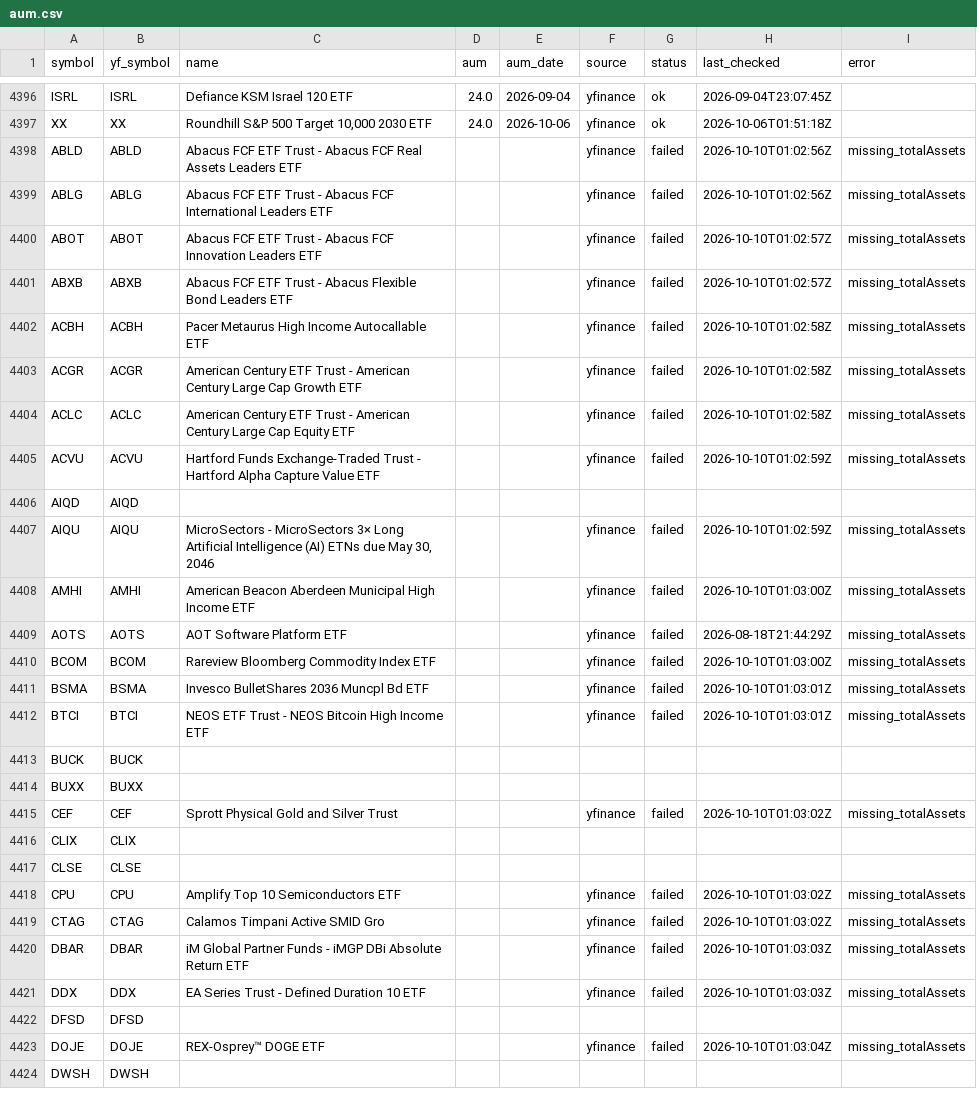
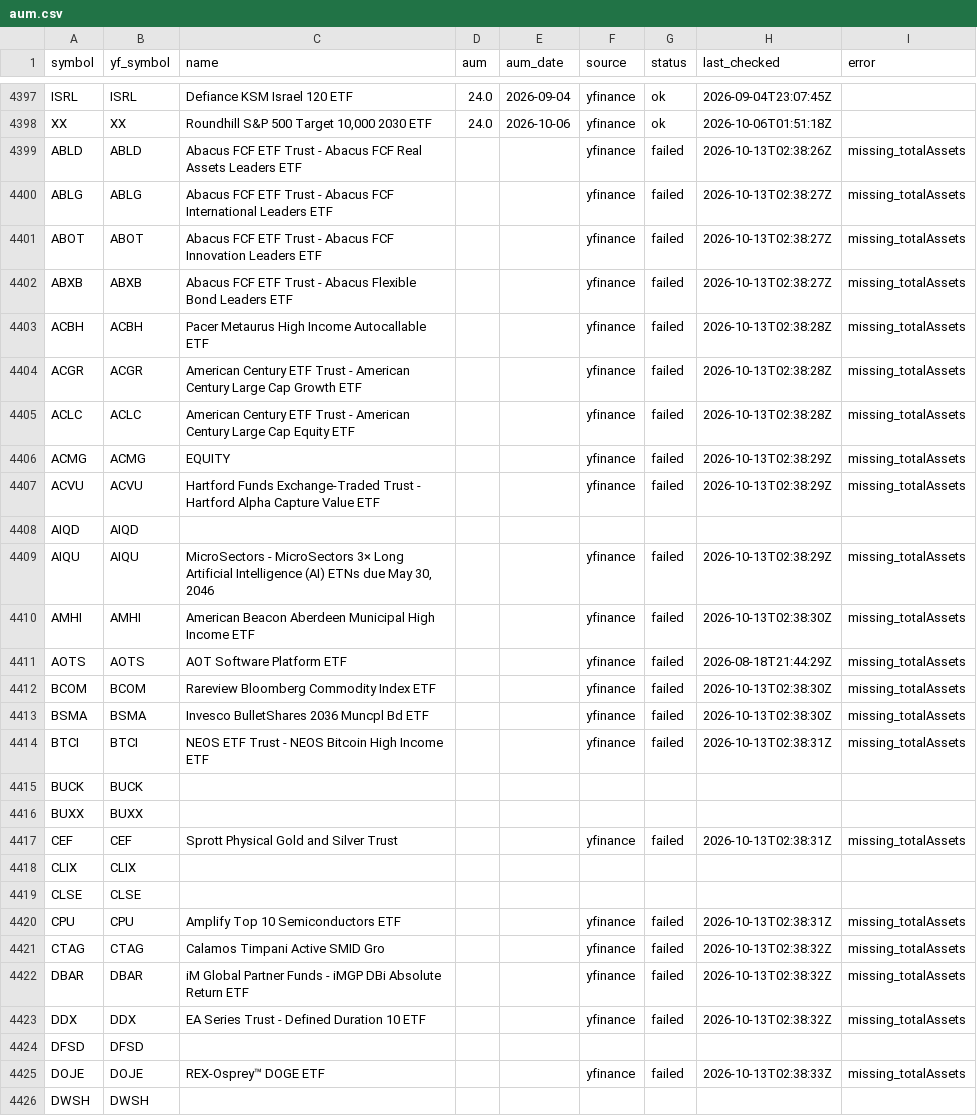
Before and after one commit to goodyyj617/trend-energy-etf-scanner, a CSV file: config/aum.csv, drawn as a sheet; only a part is shown, gaps mark what is left out; the diff covers the shown part only.

```diff
--- a/config/aum.csv
+++ b/config/aum.csv
@@ -4397,28 +4398,29 @@ ISRL,ISRL,Defiance KSM Israel 120 ETF,24.0,2026-09-04,yfinance,ok,2026-09-04T23:
 XX,XX,"Roundhill S&P 500 Target 10,000 2030 ETF",24.0,2026-10-06,yfinance,ok,2026-10-06T01:51:18Z,
-ABLD,ABLD,Abacus FCF ETF Trust - Abacus FCF Real Assets Leaders ETF,,,yfinance,failed,2026-10-10T01:02:56Z,missing_totalAssets
-ABLG,ABLG,Abacus FCF ETF Trust - Abacus FCF International Leaders ETF,,,yfinance,failed,2026-10-10T01:02:56Z,missing_totalAssets
-ABOT,ABOT,Abacus FCF ETF Trust - Abacus FCF Innovation Leaders ETF,,,yfinance,failed,2026-10-10T01:02:57Z,missing_totalAssets
-ABXB,ABXB,Abacus FCF ETF Trust - Abacus Flexible Bond Leaders ETF,,,yfinance,failed,2026-10-10T01:02:57Z,missing_totalAssets
-ACBH,ACBH,Pacer Metaurus High Income Autocallable ETF,,,yfinance,failed,2026-10-10T01:02:58Z,missing_totalAssets
-ACGR,ACGR,American Century ETF Trust - American Century Large Cap Growth ETF,,,yfinance,failed,2026-10-10T01:02:58Z,missing_totalAssets
-ACLC,ACLC,American Century ETF Trust - American Century Large Cap Equity ETF,,,yfinance,failed,2026-10-10T01:02:58Z,missing_totalAssets
-ACVU,ACVU,Hartford Funds Exchange-Traded Trust - Hartford Alpha Capture Value ETF,,,yfinance,failed,2026-10-10T01:02:59Z,missing_totalAssets
+ABLD,ABLD,Abacus FCF ETF Trust - Abacus FCF Real Assets Leaders ETF,,,yfinance,failed,2026-10-13T02:38:26Z,missing_totalAssets
+ABLG,ABLG,Abacus FCF ETF Trust - Abacus FCF International Leaders ETF,,,yfinance,failed,2026-10-13T02:38:27Z,missing_totalAssets
+ABOT,ABOT,Abacus FCF ETF Trust - Abacus FCF Innovation Leaders ETF,,,yfinance,failed,2026-10-13T02:38:27Z,missing_totalAssets
+ABXB,ABXB,Abacus FCF ETF Trust - Abacus Flexible Bond Leaders ETF,,,yfinance,failed,2026-10-13T02:38:27Z,missing_totalAssets
+ACBH,ACBH,Pacer Metaurus High Income Autocallable ETF,,,yfinance,failed,2026-10-13T02:38:28Z,missing_totalAssets
+ACGR,ACGR,American Century ETF Trust - American Century Large Cap Growth ETF,,,yfinance,failed,2026-10-13T02:38:28Z,missing_totalAssets
+ACLC,ACLC,American Century ETF Trust - American Century Large Cap Equity ETF,,,yfinance,failed,2026-10-13T02:38:28Z,missing_totalAssets
+ACMG,ACMG,EQUITY,,,yfinance,failed,2026-10-13T02:38:29Z,missing_totalAssets
+ACVU,ACVU,Hartford Funds Exchange-Traded Trust - Hartford Alpha Capture Value ETF,,,yfinance,failed,2026-10-13T02:38:29Z,missing_totalAssets
 AIQD,AIQD,,,,,,,
-AIQU,AIQU,"MicroSectors - MicroSectors 3× Long Artificial Intelligence (AI) ETNs due May 30, 2046",,,yfinance,failed,2026-10-10T01:02:59Z,missing_totalAssets
-AMHI,AMHI,American Beacon Aberdeen Municipal High Income ETF,,,yfinance,failed,2026-10-10T01:03:00Z,missing_totalAssets
+AIQU,AIQU,"MicroSectors - MicroSectors 3× Long Artificial Intelligence (AI) ETNs due May 30, 2046",,,yfinance,failed,2026-10-13T02:38:29Z,missing_totalAssets
+AMHI,AMHI,American Beacon Aberdeen Municipal High Income ETF,,,yfinance,failed,2026-10-13T02:38:30Z,missing_totalAssets
 AOTS,AOTS,AOT Software Platform ETF,,,yfinance,failed,2026-08-18T21:44:29Z,missing_totalAssets
-BCOM,BCOM,Rareview Bloomberg Commodity Index ETF,,,yfinance,failed,2026-10-10T01:03:00Z,missing_totalAssets
-BSMA,BSMA,Invesco BulletShares 2036 Muncpl Bd ETF,,,yfinance,failed,2026-10-10T01:03:01Z,missing_totalAssets
-BTCI,BTCI,NEOS ETF Trust - NEOS Bitcoin High Income ETF,,,yfinance,failed,2026-10-10T01:03:01Z,missing_totalAssets
+BCOM,BCOM,Rareview Bloomberg Commodity Index ETF,,,yfinance,failed,2026-10-13T02:38:30Z,missing_totalAssets
+BSMA,BSMA,Invesco BulletShares 2036 Muncpl Bd ETF,,,yfinance,failed,2026-10-13T02:38:30Z,missing_totalAssets
+BTCI,BTCI,NEOS ETF Trust - NEOS Bitcoin High Income ETF,,,yfinance,failed,2026-10-13T02:38:31Z,missing_totalAssets
 BUCK,BUCK,,,,,,,
 BUXX,BUXX,,,,,,,
-CEF,CEF,Sprott Physical Gold and Silver Trust,,,yfinance,failed,2026-10-10T01:03:02Z,missing_totalAssets
+CEF,CEF,Sprott Physical Gold and Silver Trust,,,yfinance,failed,2026-10-13T02:38:31Z,missing_totalAssets
 CLIX,CLIX,,,,,,,
 CLSE,CLSE,,,,,,,
-CPU,CPU,Amplify Top 10 Semiconductors ETF,,,yfinance,failed,2026-10-10T01:03:02Z,missing_totalAssets
-CTAG,CTAG,Calamos Timpani Active SMID Gro,,,yfinance,failed,2026-10-10T01:03:02Z,missing_totalAssets
-DBAR,DBAR,iM Global Partner Funds -  iMGP DBi Absolute Return ETF,,,yfinance,failed,2026-10-10T01:03:03Z,missing_totalAssets
-DDX,DDX,EA Series Trust - Defined Duration 10 ETF,,,yfinance,failed,2026-10-10T01:03:03Z,missing_totalAssets
+CPU,CPU,Amplify Top 10 Semiconductors ETF,,,yfinance,failed,2026-10-13T02:38:31Z,missing_totalAssets
+CTAG,CTAG,Calamos Timpani Active SMID Gro,,,yfinance,failed,2026-10-13T02:38:32Z,missing_totalAssets
+DBAR,DBAR,iM Global Partner Funds -  iMGP DBi Absolute Return ETF,,,yfinance,failed,2026-10-13T02:38:32Z,missing_totalAssets
+DDX,DDX,EA Series Trust - Defined Duration 10 ETF,,,yfinance,failed,2026-10-13T02:38:32Z,missing_totalAssets
 DFSD,DFSD,,,,,,,
-DOJE,DOJE,REX-Osprey™ DOGE ETF,,,yfinance,failed,2026-10-10T01:03:04Z,missing_totalAssets
+DOJE,DOJE,REX-Osprey™ DOGE ETF,,,yfinance,failed,2026-10-13T02:38:33Z,missing_totalAssets
 DWSH,DWSH,,,,,,,
```
Also changed, not shown: 1 added row, 1 removed row and 69 edited cells elsewhere in this file, docs/data/universe_current.csv, 3 other files.
